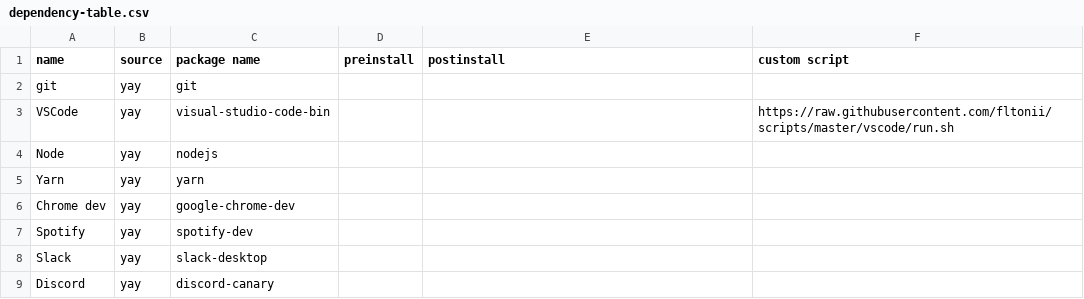
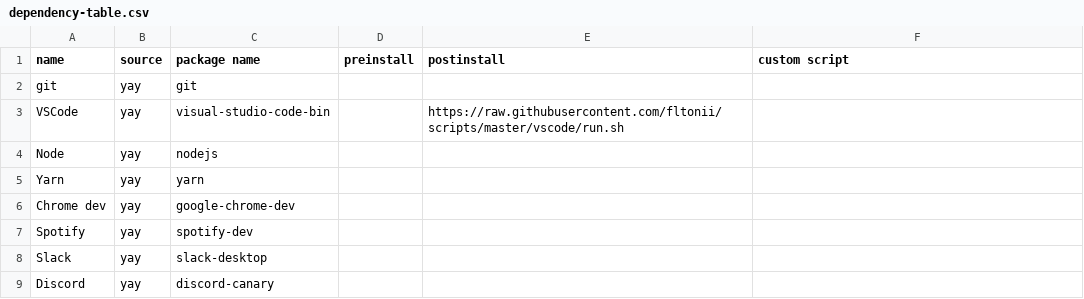
Before and after one commit to fltonii/install-stuff, a CSV file: dependency-table.csv, drawn as a sheet.

Commit message:
fixing dependency table for vscode

```diff
--- a/dependency-table.csv
+++ b/dependency-table.csv
@@ -2,3 +2,3 @@ name,source,package name,preinstall,postinstall,custom script
 git,yay,git,,,
-VSCode,yay,visual-studio-code-bin,,,https://raw.githubusercontent.com/fltonii/scripts/master/vscode/run.sh
+VSCode,yay,visual-studio-code-bin,,https://raw.githubusercontent.com/fltonii/scripts/master/vscode/run.sh,
 Node,yay,nodejs,,,
```
